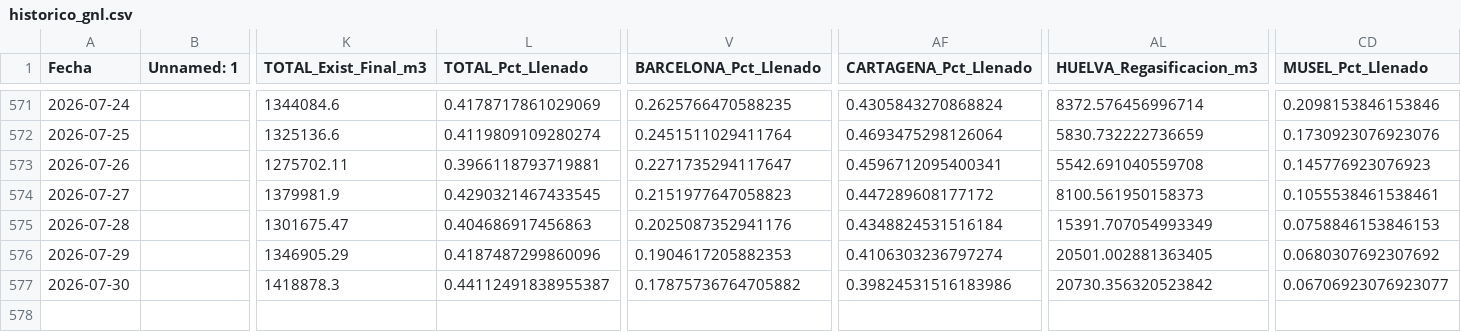
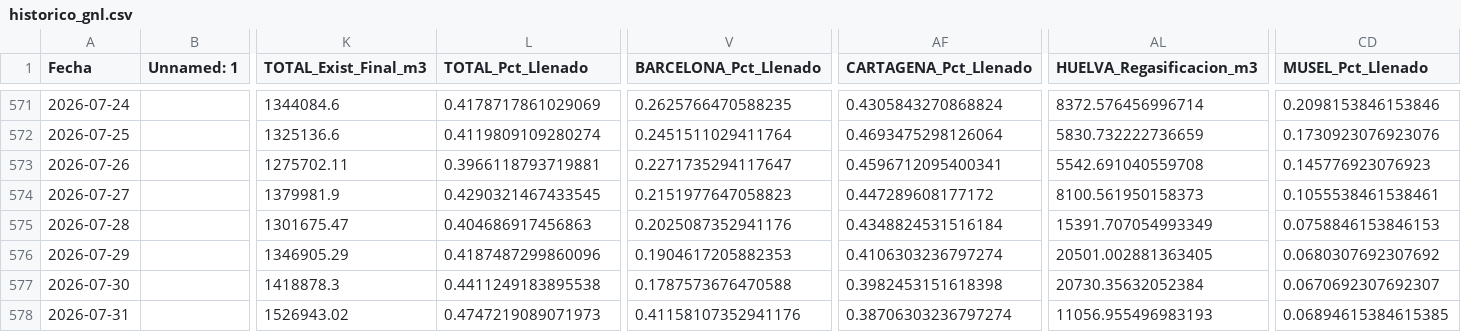
Before and after one commit to javiglejun/Enagas_GNL, a CSV file: historico_gnl.csv, drawn as a sheet; only a part is shown, gaps mark what is left out; rows hold the shown columns only; the diff names each change by its address in the sheet, - before the commit and + after, or states it on an @@ line.

```diff
--- a/historico_gnl.csv
+++ b/historico_gnl.csv
-L577 (TOTAL_Pct_Llenado): 0.44112491838955387
+L577 (TOTAL_Pct_Llenado): 0.4411249183895538
-V577 (BARCELONA_Pct_Llenado): 0.17875736764705882
+V577 (BARCELONA_Pct_Llenado): 0.1787573676470588
-AF577 (CARTAGENA_Pct_Llenado): 0.39824531516183986
+AF577 (CARTAGENA_Pct_Llenado): 0.3982453151618398
-AL577 (HUELVA_Regasificacion_m3): 20730.356320523842
+AL577 (HUELVA_Regasificacion_m3): 20730.35632052384
-CD577 (MUSEL_Pct_Llenado): 0.06706923076923077
+CD577 (MUSEL_Pct_Llenado): 0.0670692307692307
+row 578: 2026-07-31 |  | 1526943.02 | 0.4747219089071973 | 0.41158107352941176 | 0.38706303236797274 | 11056.955496983193 | 0.06894615384615385
```
